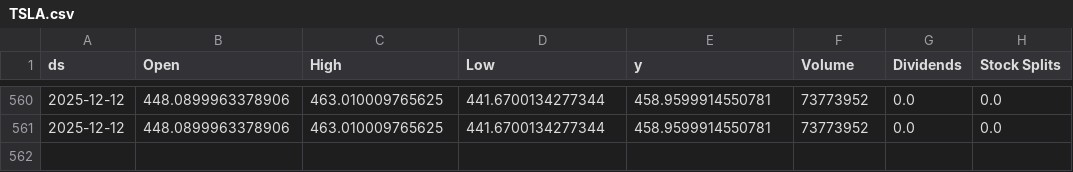
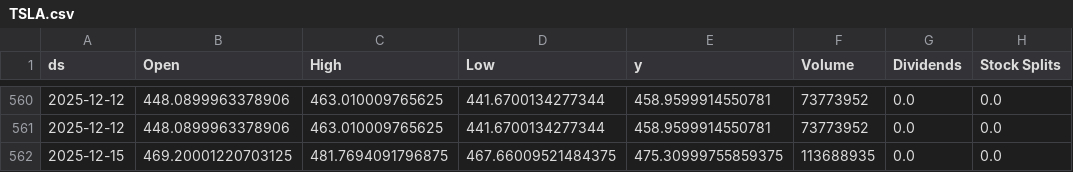
Before and after one commit to seungjoohan/stock-prediction-system, a CSV file: data/TSLA.csv, drawn as a sheet; only a part is shown, gaps mark what is left out; the diff names each change by its address in the sheet, - before the commit and + after, or states it on an @@ line.

```diff
--- a/data/TSLA.csv
+++ b/data/TSLA.csv
+row 562: 2025-12-15 | 469.20001220703125 | 481.7694091796875 | 467.66009521484375 | 475.30999755859375 | 113688935 | 0.0 | 0.0
```
Also changed, not shown: artifacts/AAPL_metrics.csv, artifacts/GOOG_metrics.csv, 9 other files.
